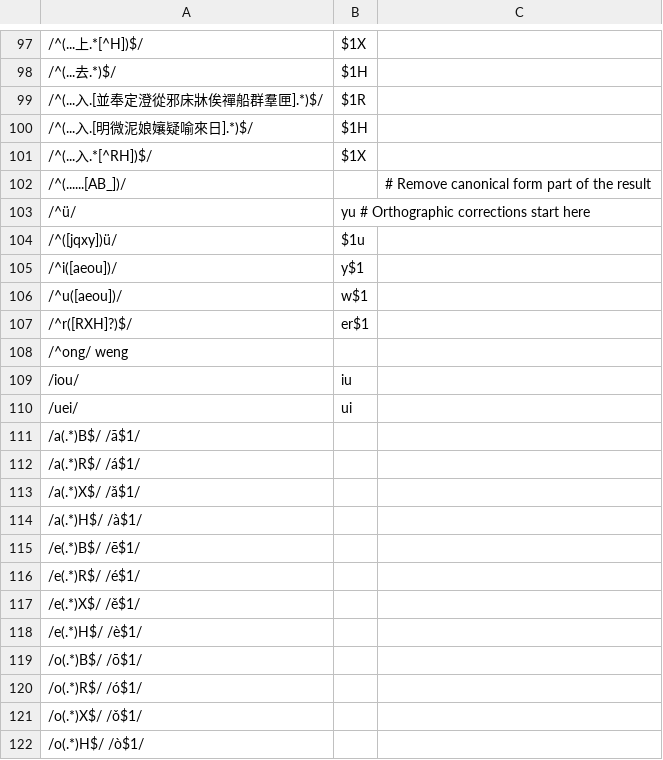
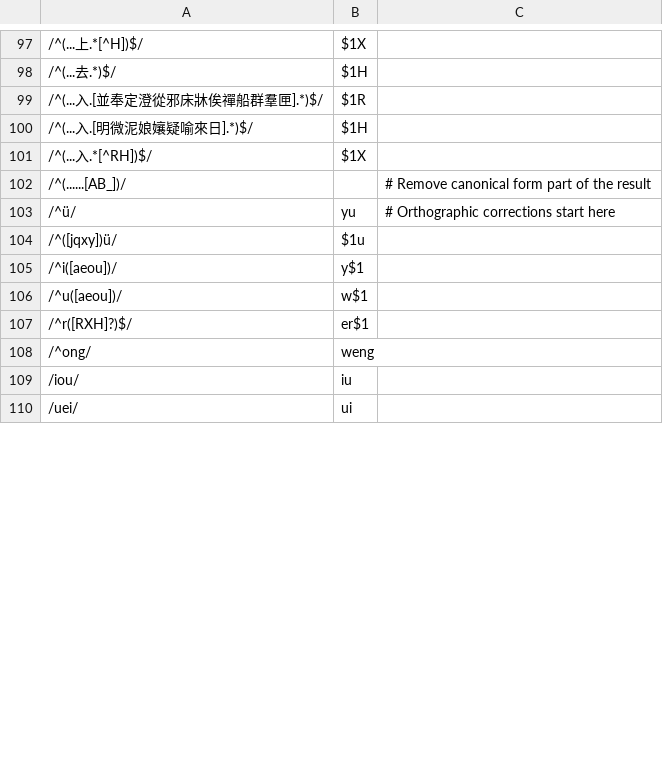
Before and after one commit to hhliow/mandarin, a TSV file: hhliow/canonicalToPinyin.tsv, drawn as a sheet; only a part is shown, gaps mark what is left out; the diff covers the shown part only.

Commit message:
Update canonicalToPinyin.tsv

```diff
--- a/hhliow/canonicalToPinyin.tsv
+++ b/hhliow/canonicalToPinyin.tsv
@@ -102,3 +102,3 @@
 /^(......[AB_])/		# Remove canonical form part of the result
-/^ü/	yu  # Orthographic corrections start here
+/^ü/	yu	# Orthographic corrections start here
 /^([jqxy])ü/	$1u
@@ -107,16 +107,4 @@
 /^r([RXH]?)$/	er$1
-/^ong/  weng
+/^ong/	weng
 /iou/	iu
 /uei/	ui
-/a(.*)B$/ /ā$1/
-/a(.*)R$/ /á$1/
-/a(.*)X$/ /ǎ$1/
-/a(.*)H$/ /à$1/
-/e(.*)B$/ /ē$1/
-/e(.*)R$/ /é$1/
-/e(.*)X$/ /ě$1/
-/e(.*)H$/ /è$1/
-/o(.*)B$/ /ō$1/
-/o(.*)R$/ /ó$1/
-/o(.*)X$/ /ǒ$1/
-/o(.*)H$/ /ò$1/
```
Also changed, not shown: 39 added rows, 27 removed rows and 4 edited cells elsewhere in this file.
